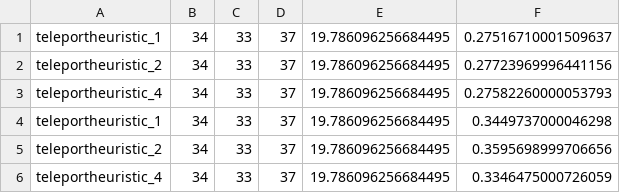
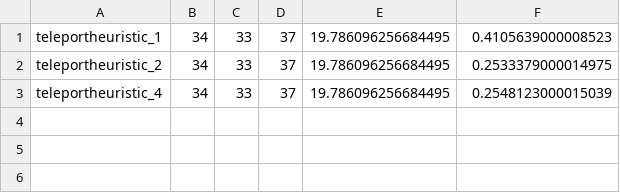
Before and after one commit to USTriett/Lab1FundamentalOfAI, a CSV file: output/advance/advance3/result.csv, drawn as a sheet.

```diff
--- a/output/advance/advance3/result.csv
+++ b/output/advance/advance3/result.csv
@@ -1,6 +1,3 @@
-teleportheuristic_1,34,33,37,19.786096256684495,0.27516710001509637
-teleportheuristic_2,34,33,37,19.786096256684495,0.27723969996441156
-teleportheuristic_4,34,33,37,19.786096256684495,0.27582260000053793
-teleportheuristic_1,34,33,37,19.786096256684495,0.3449737000046298
-teleportheuristic_2,34,33,37,19.786096256684495,0.3595698999706656
-teleportheuristic_4,34,33,37,19.786096256684495,0.3346475000726059
+teleportheuristic_1,34,33,37,19.786096256684495,0.4105639000008523
+teleportheuristic_2,34,33,37,19.786096256684495,0.2533379000014975
+teleportheuristic_4,34,33,37,19.786096256684495,0.2548123000015039
```
Also changed, not shown: output/advance/advance1/result.csv, output/advance/advance2/result.csv, 18 other files.
